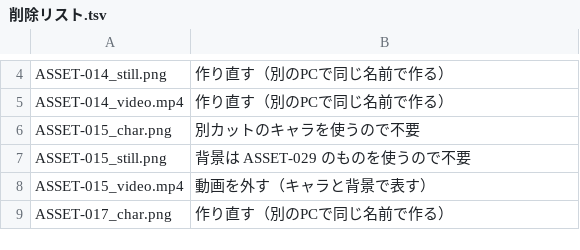
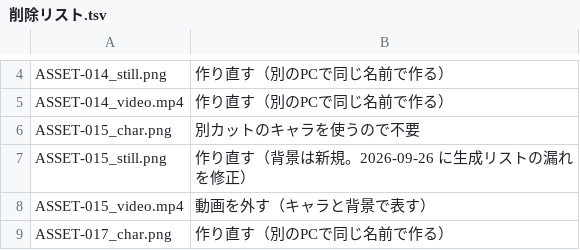
Before and after one commit to toshi85/Yama_Story-, a TSV file: Scripts/2013-2014年せたな町ヒグマ事故/素材_API_20260924/claude_audit_20260924/regen_20260925/削除リスト.tsv, drawn as a sheet; only a part is shown, gaps mark what is left out.

```diff
--- a/Scripts/2013-2014年せたな町ヒグマ事故/素材_API_20260924/claude_audit_20260924/regen_20260925/削除リスト.tsv
+++ b/Scripts/2013-2014年せたな町ヒグマ事故/素材_API_20260924/claude_audit_20260924/regen_20260925/削除リスト.tsv
@@ -6,3 +6,3 @@ ASSET-014_video.mp4	作り直す（別のPCで同じ名前で作る）
 ASSET-015_char.png	別カットのキャラを使うので不要
-ASSET-015_still.png	背景は ASSET-029 のものを使うので不要
+ASSET-015_still.png	作り直す（背景は新規。2026-09-26 に生成リストの漏れを修正）
 ASSET-015_video.mp4	動画を外す（キャラと背景で表す）
```
Also changed, not shown: Scripts/2013-2014年せたな町ヒグマ事故/素材_API_20260924/claude_audit_20260924/regen_20260925/生成リスト.tsv, 2 other files.
